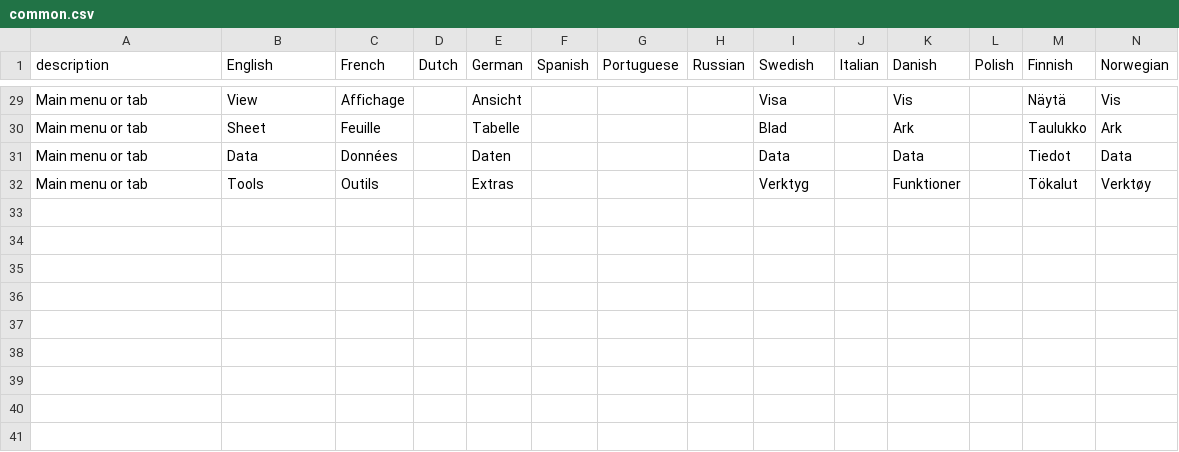
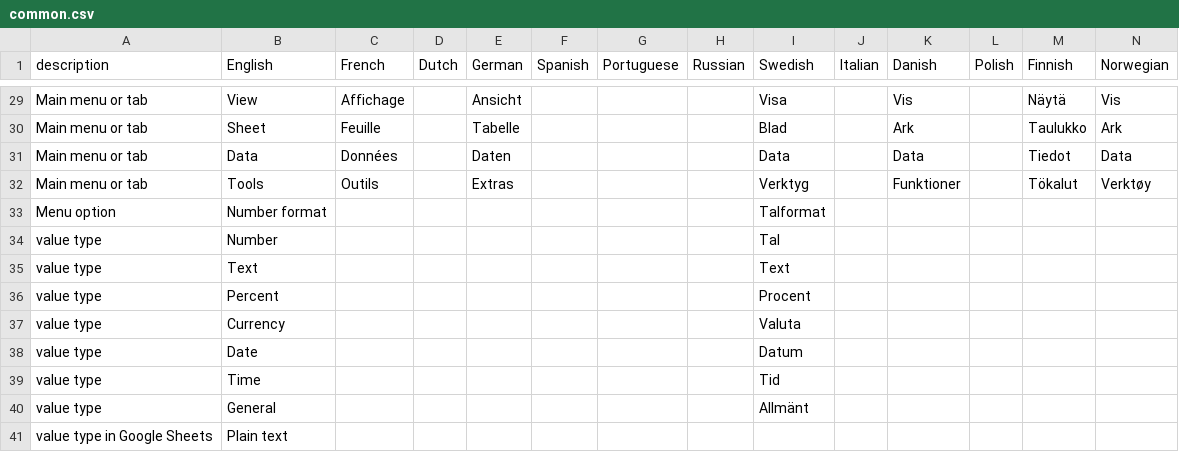
Before and after one commit to jplusplus/tusg, a CSV file: lib/i18n/common.csv, drawn as a sheet; only a part is shown, gaps mark what is left out; rows hold the shown columns only; the diff names each change by its address in the sheet, - before the commit and + after, or states it on an @@ line.

Commit message:
add strings

```diff
--- a/lib/i18n/common.csv
+++ b/lib/i18n/common.csv
+row 33: Menu option | Number format |  |  |  |  |  |  | Talformat
+row 34: value type | Number |  |  |  |  |  |  | Tal
+row 35: value type | Text |  |  |  |  |  |  | Text
+row 36: value type | Percent |  |  |  |  |  |  | Procent
+row 37: value type | Currency |  |  |  |  |  |  | Valuta
+row 38: value type | Date |  |  |  |  |  |  | Datum
+row 39: value type | Time |  |  |  |  |  |  | Tid
+row 40: value type | General |  |  |  |  |  |  | Allmänt
+row 41: value type in Google Sheets | Plain text
```
